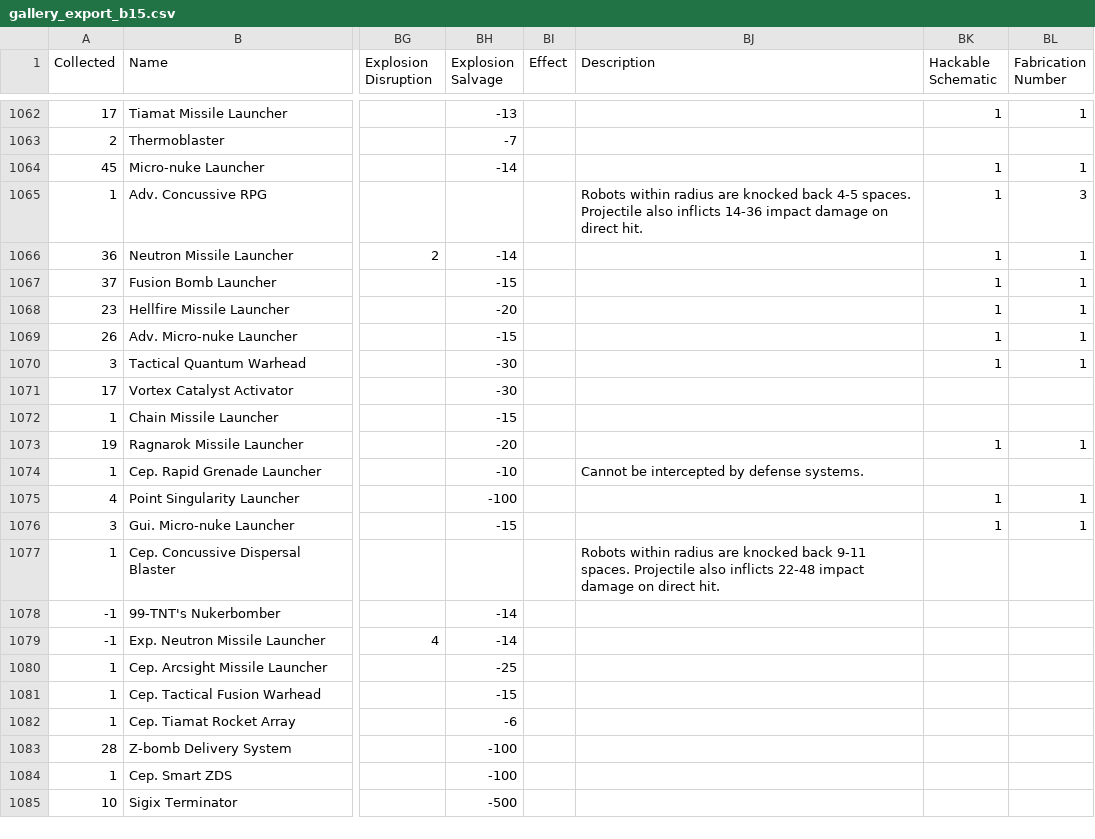
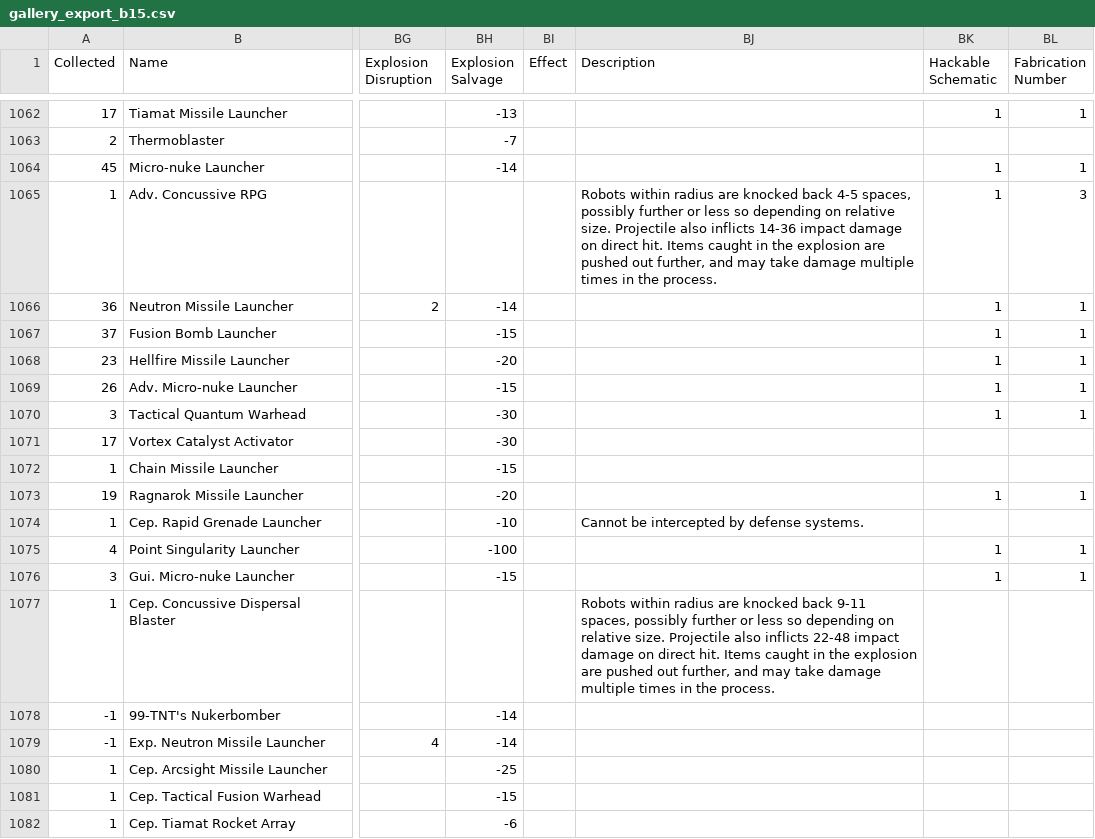
Before and after one commit to noemica/cog-minder, a CSV file: utils/gallery_export_b15.csv, drawn as a sheet; only a part is shown, gaps mark what is left out; the shorter side is filled out with more unchanged rows; the diff covers the shown part only; the diff names each change by its address in the sheet, - before the commit and + after, or states it on an @@ line.

```diff
--- a/utils/gallery_export_b15.csv
+++ b/utils/gallery_export_b15.csv
-BJ1065 (Description): …back 4-5 spaces. Projectile also inflicts 14-36 impact damage on direct hit.
+BJ1065 (Description): …back 4-5 spaces, possibly further or less so depending on relative size. Projectile also inflicts 14-36 impact damage on direct hit. Items caught in the explosion are pushed out further, and may take damage multiple times in the process.
-BJ1077 (Description): …back 9-11 spaces. Projectile also inflicts 22-48 impact damage on direct hit.
+BJ1077 (Description): …back 9-11 spaces, possibly further or less so depending on relative size. Projectile also inflicts 22-48 impact damage on direct hit. Items caught in the explosion are pushed out further, and may take damage multiple times in the process.
```
Also changed, not shown: 7 edited cells elsewhere in this file, 1 other file.
